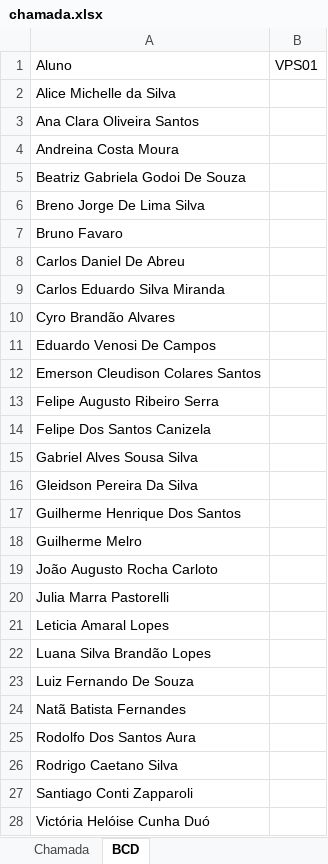
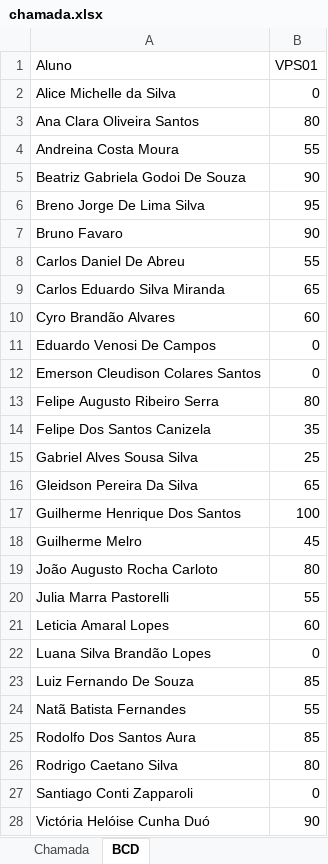
Before and after one commit to wellifabio/senai2022, an Excel workbook: 2des/chamada.xlsx, sheet BCD, drawn as a sheet; only a part is shown; values as stored, in another font and other column widths than the file's, no borders; conditional formats not drawn; the diff covers the shown part only; the diff names each change by its address in the sheet, - before the commit and + after, or states it on an @@ line.

Commit message:
correcao prova bcd

```diff
--- a/2des/chamada.xlsx (sheet BCD)
+++ b/2des/chamada.xlsx (sheet BCD)
-B2 (VPS01): (empty)
+B2 (VPS01): 0
-B3 (VPS01): (empty)
+B3 (VPS01): 80
-B4 (VPS01): (empty)
+B4 (VPS01): 55
-B5 (VPS01): (empty)
+B5 (VPS01): 90
-B6 (VPS01): (empty)
+B6 (VPS01): 95
-B7 (VPS01): (empty)
+B7 (VPS01): 90
-B8 (VPS01): (empty)
+B8 (VPS01): 55
-B9 (VPS01): (empty)
+B9 (VPS01): 65
-B10 (VPS01): (empty)
+B10 (VPS01): 60
-B11:B12 (VPS01): (empty)
+B11:B12 (VPS01): 0
-B13 (VPS01): (empty)
+B13 (VPS01): 80
-B14 (VPS01): (empty)
+B14 (VPS01): 35
-B15 (VPS01): (empty)
+B15 (VPS01): 25
-B16 (VPS01): (empty)
+B16 (VPS01): 65
-B17 (VPS01): (empty)
+B17 (VPS01): 100
-B18 (VPS01): (empty)
+B18 (VPS01): 45
-B19 (VPS01): (empty)
+B19 (VPS01): 80
-B20 (VPS01): (empty)
+B20 (VPS01): 55
-B21 (VPS01): (empty)
+B21 (VPS01): 60
-B22 (VPS01): (empty)
+B22 (VPS01): 0
-B23 (VPS01): (empty)
+B23 (VPS01): 85
-B24 (VPS01): (empty)
+B24 (VPS01): 55
-B25 (VPS01): (empty)
+B25 (VPS01): 85
-B26 (VPS01): (empty)
+B26 (VPS01): 80
-B27 (VPS01): (empty)
+B27 (VPS01): 0
-B28 (VPS01): (empty)
+B28 (VPS01): 90
```
Also changed, not shown: 1 edited cell elsewhere in this sheet.
